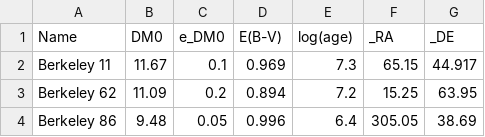
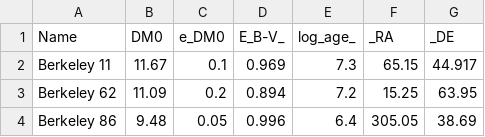
Before and after one commit to ucc23/updt_UCC, a CSV file: databases/DAMBIS1999.csv, drawn as a sheet; only a part is shown.

Commit message:
original col names

```diff
--- a/databases/DAMBIS1999.csv
+++ b/databases/DAMBIS1999.csv
@@ -1,2 +1,2 @@
-"Name","DM0","e_DM0","E(B-V)","log(age)","_RA","_DE"
+"Name","DM0","e_DM0","E_B-V_","log_age_","_RA","_DE"
 "Berkeley 11",11.67,0.1,0.969,7.3,65.15,44.917
```
